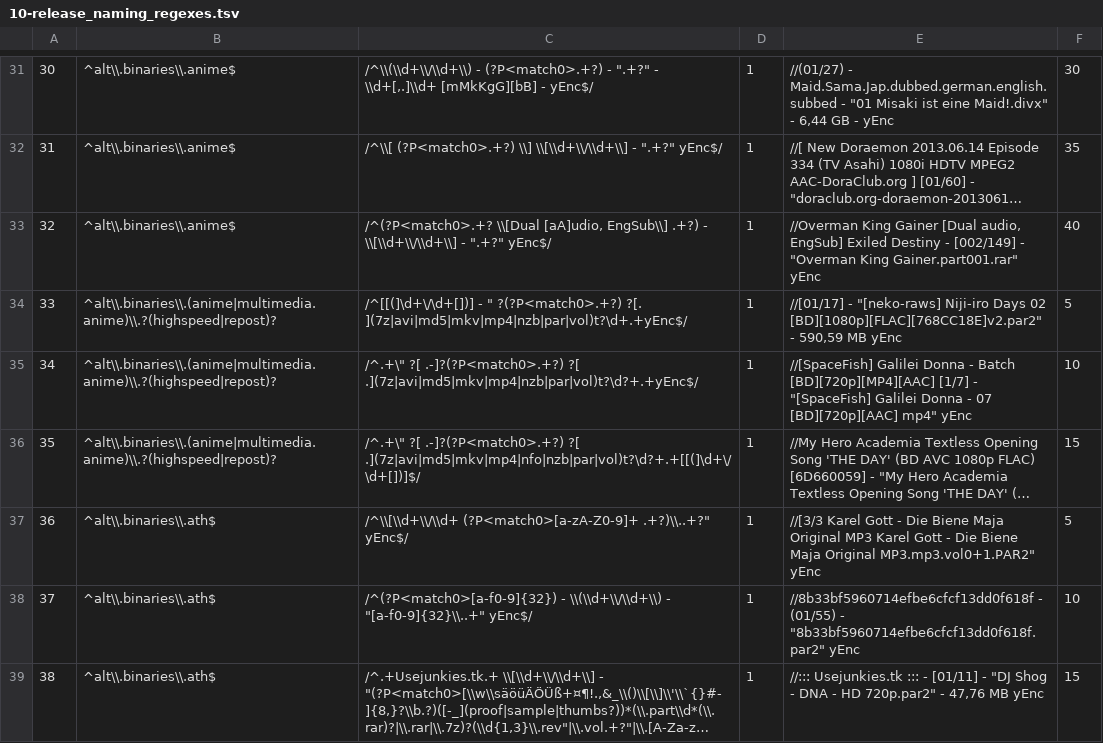
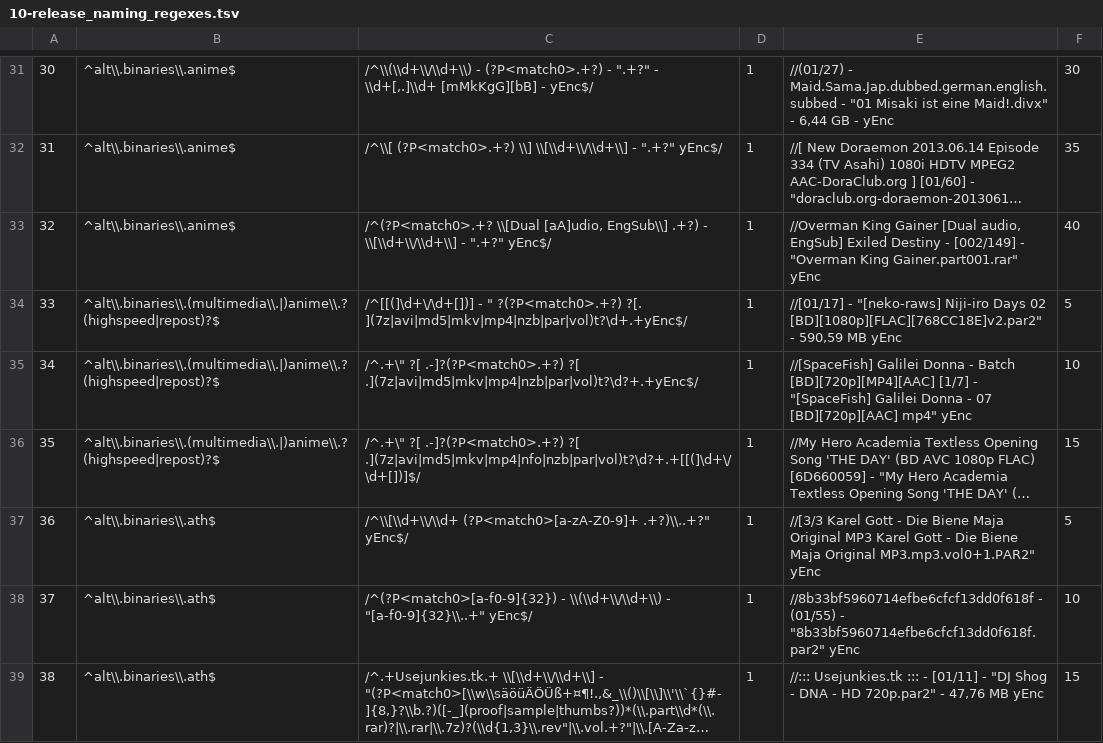
Before and after one commit to nZEDb/nZEDb, a TSV file: resources/db/schema/data/10-release_naming_regexes.tsv, drawn as a sheet; only a part is shown, gaps mark what is left out; long unchanged cells end in …; the diff names each change by its address in the sheet, - before the commit and + after, or states it on an @@ line.

Commit message:
Updated new group regexes to match more explicitly

```diff
--- a/resources/db/schema/data/10-release_naming_regexes.tsv
+++ b/resources/db/schema/data/10-release_naming_regexes.tsv
-B34:B36: ^alt\\.binaries\\.(anime|multimedia.anime)\\.?(highspeed|repost)?
+B34:B36: ^alt\\.binaries\\.(multimedia\\.|)anime\\.?(highspeed|repost)?$
```
Also changed, not shown: 1 other file.
